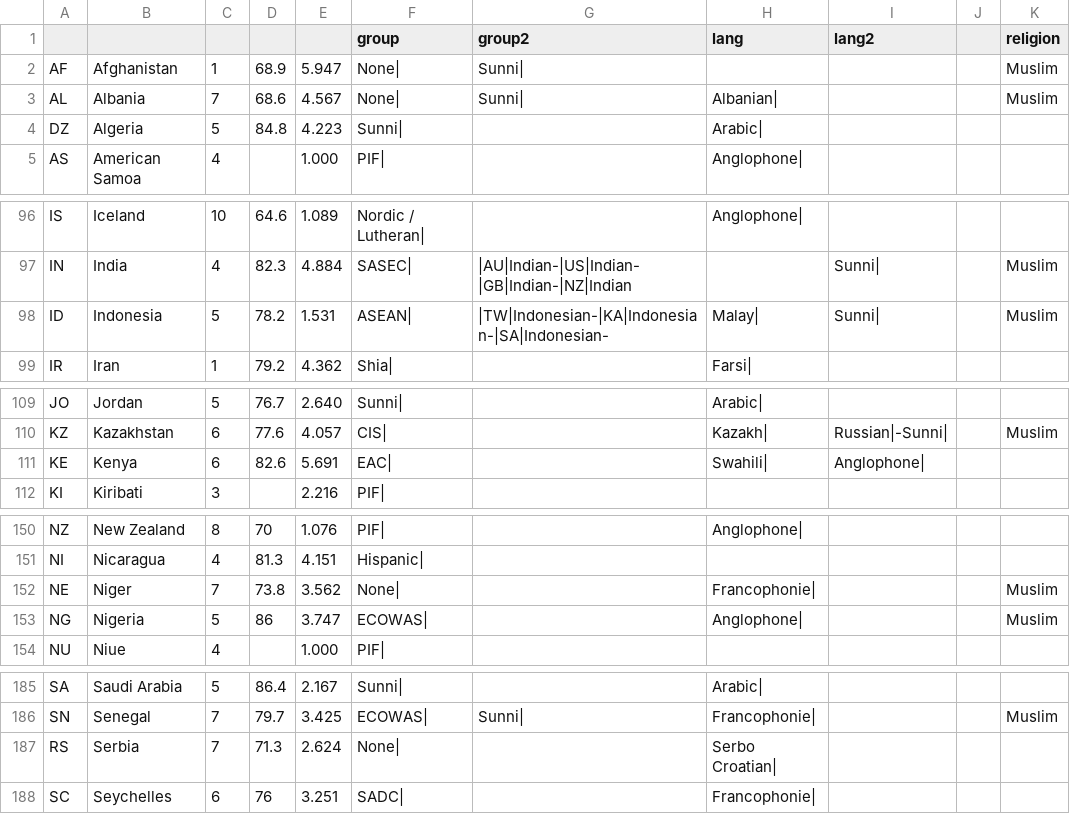
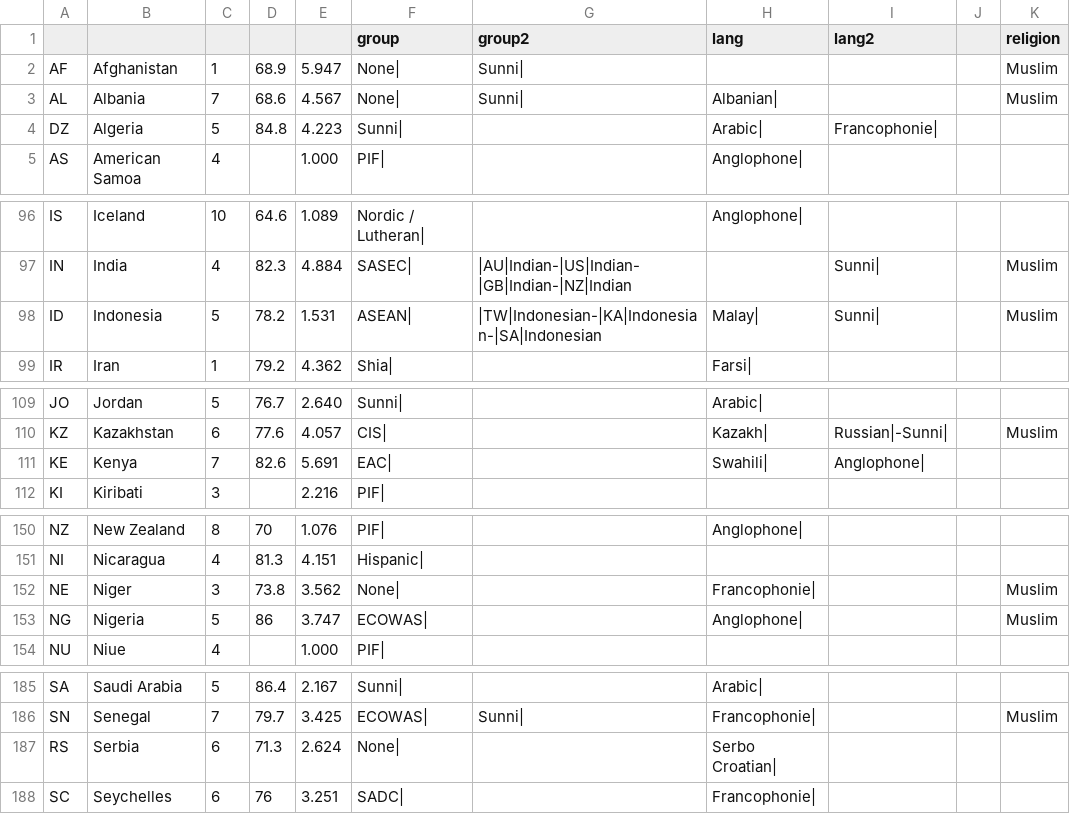
Before and after one commit to sayeeed/airline, a CSV file: airline-data/country-data.csv, drawn as a sheet; only a part is shown, gaps mark what is left out; the diff covers the shown part only.

```diff
--- a/airline-data/country-data.csv
+++ b/airline-data/country-data.csv
@@ -3,3 +3,3 @@ AF,Afghanistan,1,68.9,5.947,None|,Sunni|,,,,Muslim
 AL,Albania,7,68.6,4.567,None|,Sunni|,Albanian|,,,Muslim
-DZ,Algeria,5,84.8,4.223,Sunni|,,Arabic|,,,
+DZ,Algeria,5,84.8,4.223,Sunni|,,Arabic|,Francophonie|,,
 AS,American Samoa,4,,1.000,PIF|,,Anglophone|,,,
@@ -97,3 +97,3 @@ IS,Iceland,10,64.6,1.089,Nordic / Lutheran|,,Anglophone|,,,
 IN,India,4,82.3,4.884,SASEC|,|AU|Indian-|US|Indian-|GB|Indian-|NZ|Indian,,Sunni|,,Muslim
-ID,Indonesia,5,78.2,1.531,ASEAN|,|TW|Indonesian-|KA|Indonesian-|SA|Indonesian-,Malay|,Sunni|,,Muslim
+ID,Indonesia,5,78.2,1.531,ASEAN|,|TW|Indonesian-|KA|Indonesian-|SA|Indonesian,Malay|,Sunni|,,Muslim
 IR,Iran,1,79.2,4.362,Shia|,,Farsi|,,,
@@ -110,3 +110,3 @@ JO,Jordan,5,76.7,2.640,Sunni|,,Arabic|,,,
 KZ,Kazakhstan,6,77.6,4.057,CIS|,,Kazakh|,Russian|-Sunni|,,Muslim
-KE,Kenya,6,82.6,5.691,EAC|,,Swahili|,Anglophone|,,
+KE,Kenya,7,82.6,5.691,EAC|,,Swahili|,Anglophone|,,
 KI,Kiribati,3,,2.216,PIF|,,,,,
@@ -151,3 +151,3 @@ NZ,New Zealand,8,70,1.076,PIF|,,Anglophone|,,,
 NI,Nicaragua,4,81.3,4.151,Hispanic|,,,,,
-NE,Niger,7,73.8,3.562,None|,,Francophonie|,,,Muslim
+NE,Niger,3,73.8,3.562,None|,,Francophonie|,,,Muslim
 NG,Nigeria,5,86,3.747,ECOWAS|,,Anglophone|,,,Muslim
@@ -186,3 +186,3 @@ SA,Saudi Arabia,5,86.4,2.167,Sunni|,,Arabic|,,,
 SN,Senegal,7,79.7,3.425,ECOWAS|,Sunni|,Francophonie|,,,Muslim
-RS,Serbia,7,71.3,2.624,None|,,Serbo Croatian|,,,
+RS,Serbia,6,71.3,2.624,None|,,Serbo Croatian|,,,
 SC,Seychelles,6,76,3.251,SADC|,,Francophonie|,,,
```
Also changed, not shown: 1 edited cell elsewhere in this file, airline-data/affinity-patch-list.csv, airline-data/removal-airports.csv, 13 other files.
